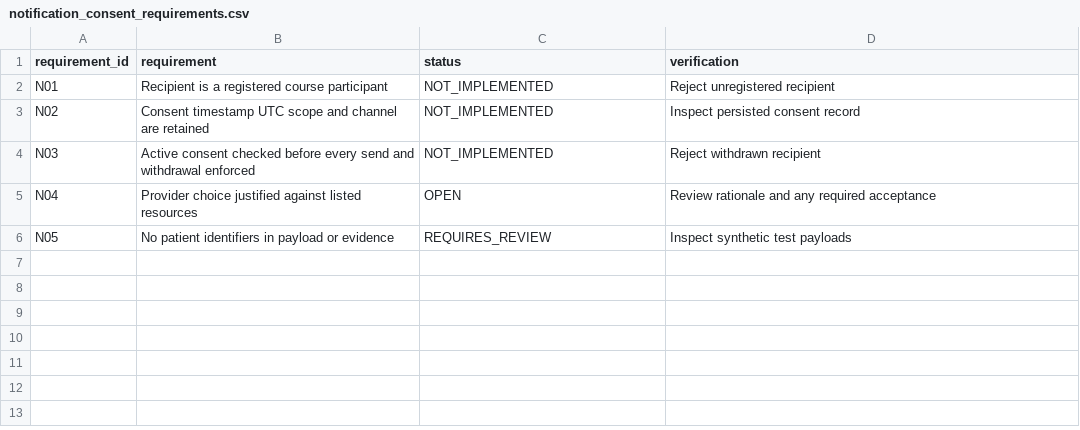
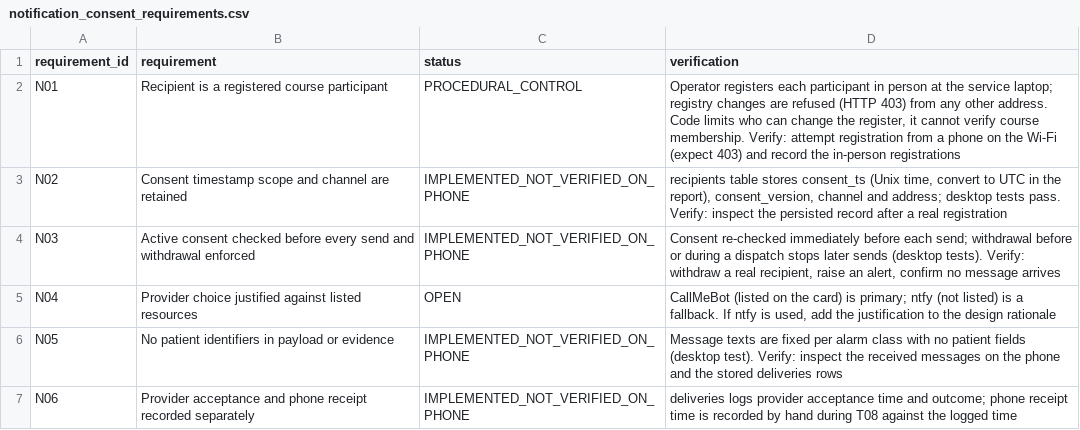
Before and after one commit to p4gft2d7hm-dotcom/EXSU-620-Midterm, a CSV file: ansar-updates/ansar-updates/verification/notification_consent_requirements.csv, drawn as a sheet.

```diff
--- a/ansar-updates/ansar-updates/verification/notification_consent_requirements.csv
+++ b/ansar-updates/ansar-updates/verification/notification_consent_requirements.csv
@@ -1,6 +1,7 @@
 requirement_id,requirement,status,verification
-N01,Recipient is a registered course participant,NOT_IMPLEMENTED,Reject unregistered recipient
-N02,Consent timestamp UTC scope and channel are retained,NOT_IMPLEMENTED,Inspect persisted consent record
-N03,Active consent checked before every send and withdrawal enforced,NOT_IMPLEMENTED,Reject withdrawn recipient
-N04,Provider choice justified against listed resources,OPEN,Review rationale and any required acceptance
-N05,No patient identifiers in payload or evidence,REQUIRES_REVIEW,Inspect synthetic test payloads
+N01,Recipient is a registered course participant,PROCEDURAL_CONTROL,"Operator registers each participant in person at the service laptop; registry changes are refused (HTTP 403) from any other address. Code limits who can change the register, it cannot verify course membership. Verify: attempt registration from a phone on the Wi-Fi (expect 403) and record the in-person registrations"
+N02,Consent timestamp scope and channel are retained,IMPLEMENTED_NOT_VERIFIED_ON_PHONE,"recipients table stores consent_ts (Unix time, convert to UTC in the report), consent_version, channel and address; desktop tests pass. Verify: inspect the persisted record after a real registration"
+N03,Active consent checked before every send and withdrawal enforced,IMPLEMENTED_NOT_VERIFIED_ON_PHONE,"Consent re-checked immediately before each send; withdrawal before or during a dispatch stops later sends (desktop tests). Verify: withdraw a real recipient, raise an alert, confirm no message arrives"
+N04,Provider choice justified against listed resources,OPEN,"CallMeBot (listed on the card) is primary; ntfy (not listed) is a fallback. If ntfy is used, add the justification to the design rationale"
+N05,No patient identifiers in payload or evidence,IMPLEMENTED_NOT_VERIFIED_ON_PHONE,"Message texts are fixed per alarm class with no patient fields (desktop test). Verify: inspect the received messages on the phone and the stored deliveries rows"
+N06,Provider acceptance and phone receipt recorded separately,IMPLEMENTED_NOT_VERIFIED_ON_PHONE,"deliveries logs provider acceptance time and outcome; phone receipt time is recorded by hand during T08 against the logged time"
```
Also changed, not shown: ansar-updates/ansar-updates/verification/traceability.csv, 9 other files.
